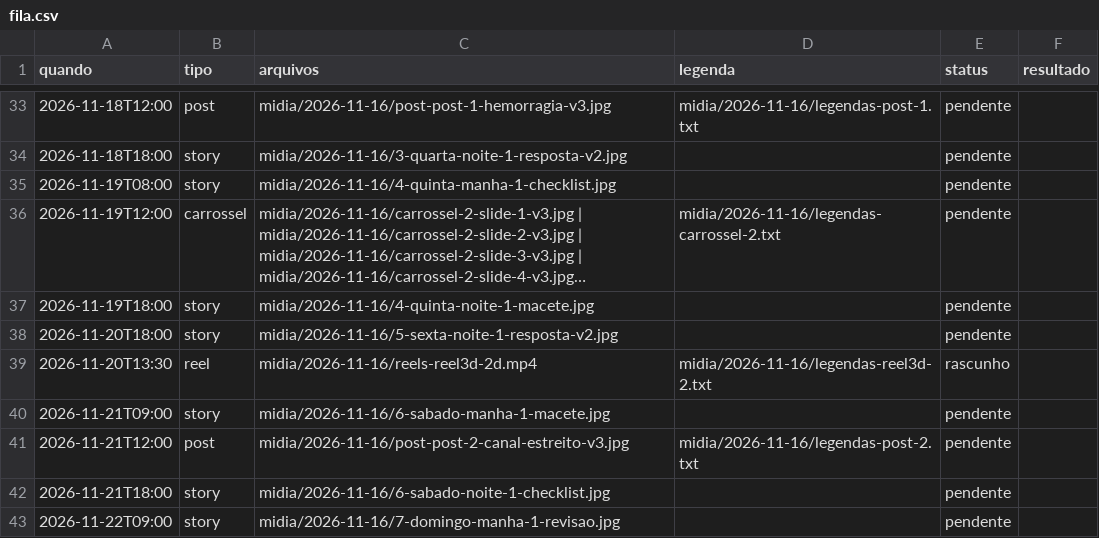
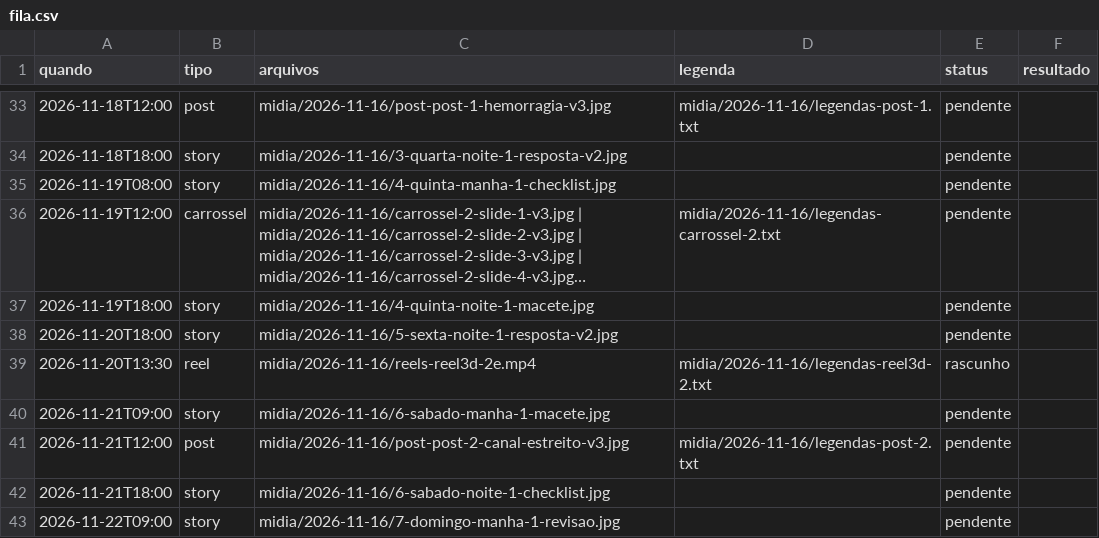
Before and after one commit to denysdmo/maa-publicador, a CSV file: fila.csv, drawn as a sheet; only a part is shown, gaps mark what is left out; long unchanged cells end in ….

```diff
--- a/fila.csv
+++ b/fila.csv
@@ -38,3 +38,3 @@
 2026-11-20T18:00,story,midia/2026-11-16/5-sexta-noite-1-resposta-v2.jpg,,pendente,
-2026-11-20T13:30,reel,midia/2026-11-16/reels-reel3d-2d.mp4,midia/2026-11-16/legendas-reel3d-2.txt,rascunho,
+2026-11-20T13:30,reel,midia/2026-11-16/reels-reel3d-2e.mp4,midia/2026-11-16/legendas-reel3d-2.txt,rascunho,
 2026-11-21T09:00,story,midia/2026-11-16/6-sabado-manha-1-macete.jpg,,pendente,
```
Also changed, not shown: 1 other file.
